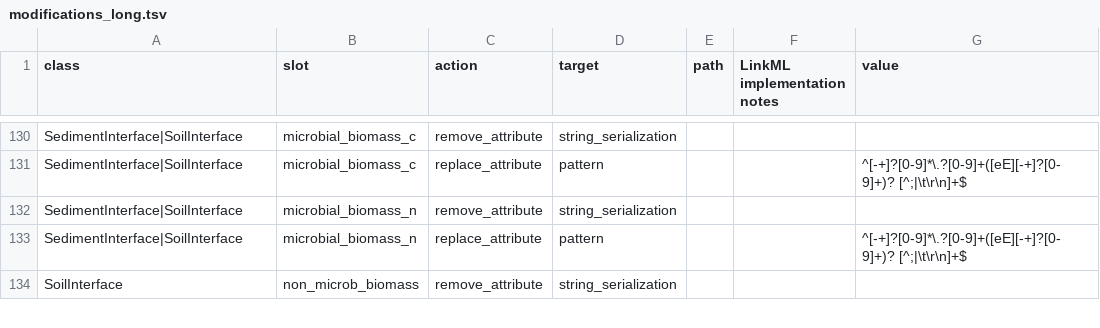
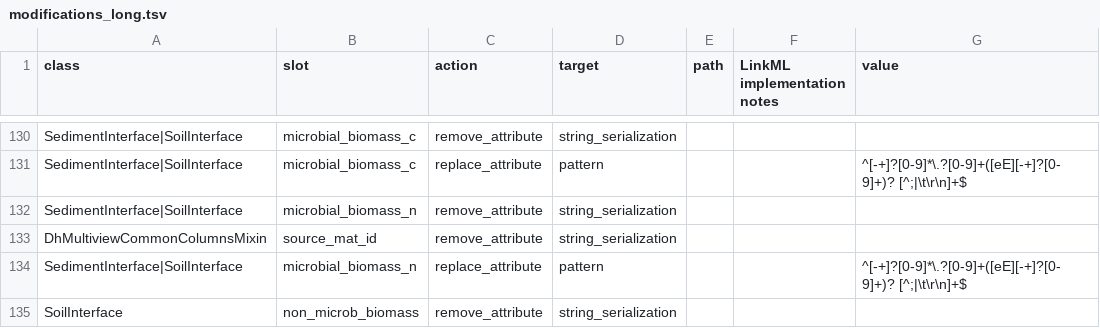
Before and after one commit to vladistan/submission-schema, a TSV file: sheets_and_friends/tsv_in/modifications_long.tsv, drawn as a sheet; only a part is shown, gaps mark what is left out.

Commit message:
remove string_serialization

```diff
--- a/sheets_and_friends/tsv_in/modifications_long.tsv
+++ b/sheets_and_friends/tsv_in/modifications_long.tsv
@@ -132,2 +132,3 @@ SedimentInterface|SoilInterface	microbial_biomass_c	replace_attribute	pattern
 SedimentInterface|SoilInterface	microbial_biomass_n	remove_attribute	string_serialization
+DhMultiviewCommonColumnsMixin	source_mat_id	remove_attribute	string_serialization
 SedimentInterface|SoilInterface	microbial_biomass_n	replace_attribute	pattern			^[-+]?[0-9]*\.?[0-9]+([eE][-+]?[0-9]+)? [^;|\t\r\n]+$
```
